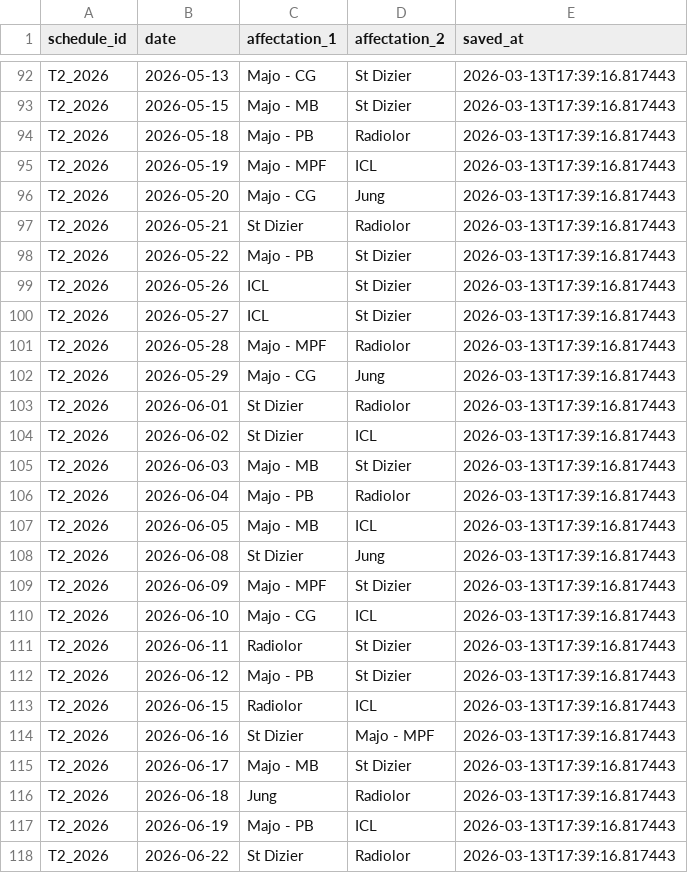
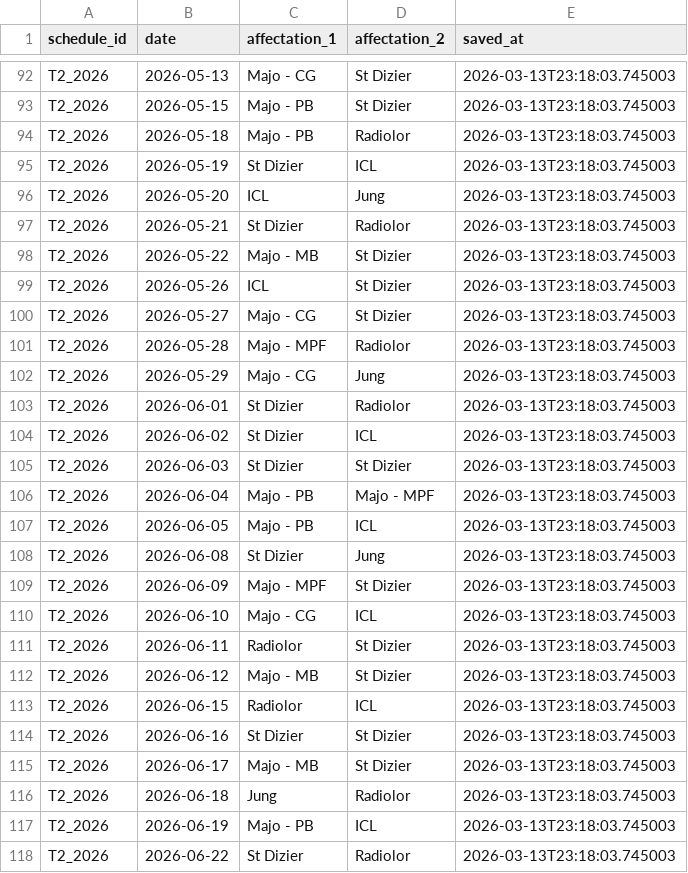
Before and after one commit to JulietteBgl/agenda-generator, a CSV file: output/planning_all.csv, drawn as a sheet; only a part is shown, gaps mark what is left out; the diff covers the shown part only; the diff names each change by its address in the sheet, - before the commit and + after, or states it on an @@ line.

```diff
--- a/output/planning_all.csv
+++ b/output/planning_all.csv
-E92:E118 (saved_at): 2026-03-13T17:39:16.817443
+E92:E118 (saved_at): 2026-03-13T23:18:03.745003
-C93 (affectation_1): Majo - MB
+C93 (affectation_1): Majo - PB
-C95 (affectation_1): Majo - MPF
+C95 (affectation_1): St Dizier
-C96 (affectation_1): Majo - CG
+C96 (affectation_1): ICL
-C98 (affectation_1): Majo - PB
+C98 (affectation_1): Majo - MB
-C100 (affectation_1): ICL
+C100 (affectation_1): Majo - CG
-C105 (affectation_1): Majo - MB
+C105 (affectation_1): St Dizier
-D106 (affectation_2): Radiolor
+D106 (affectation_2): Majo - MPF
-C107 (affectation_1): Majo - MB
+C107 (affectation_1): Majo - PB
-C112 (affectation_1): Majo - PB
+C112 (affectation_1): Majo - MB
-D114 (affectation_2): Majo - MPF
+D114 (affectation_2): St Dizier
```
Also changed, not shown: 37 edited cells elsewhere in this file.
